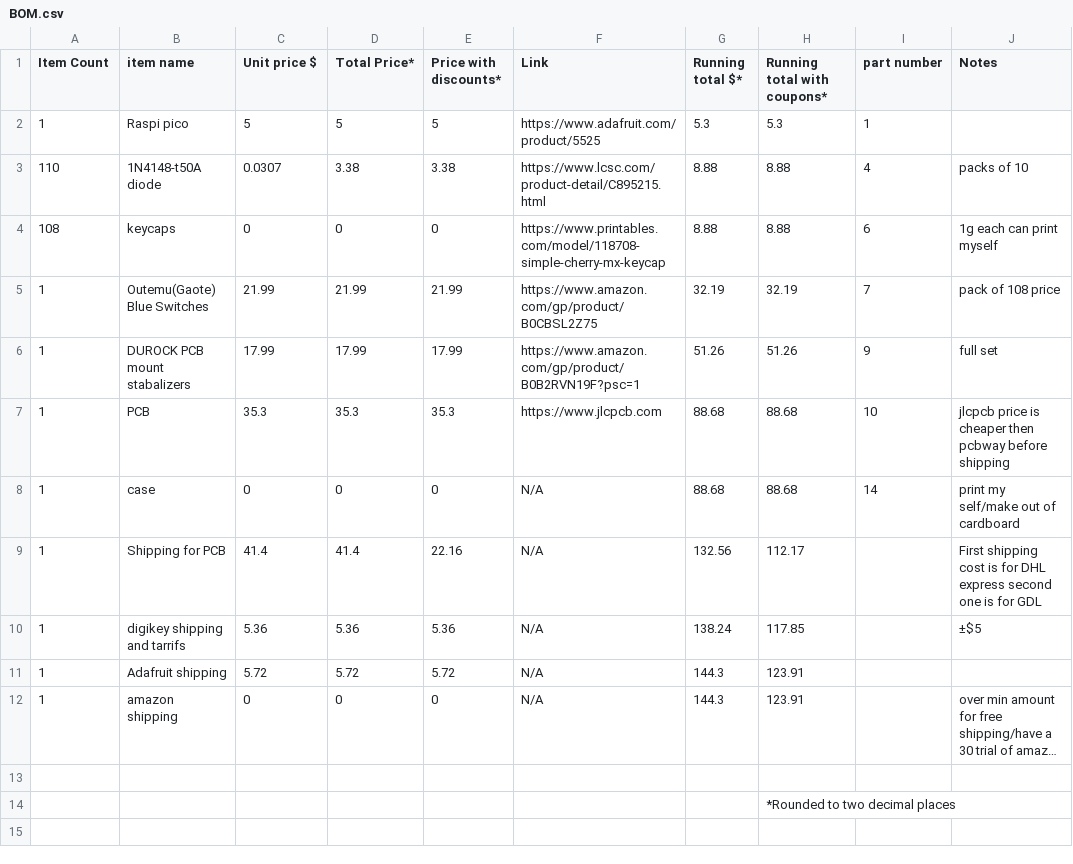
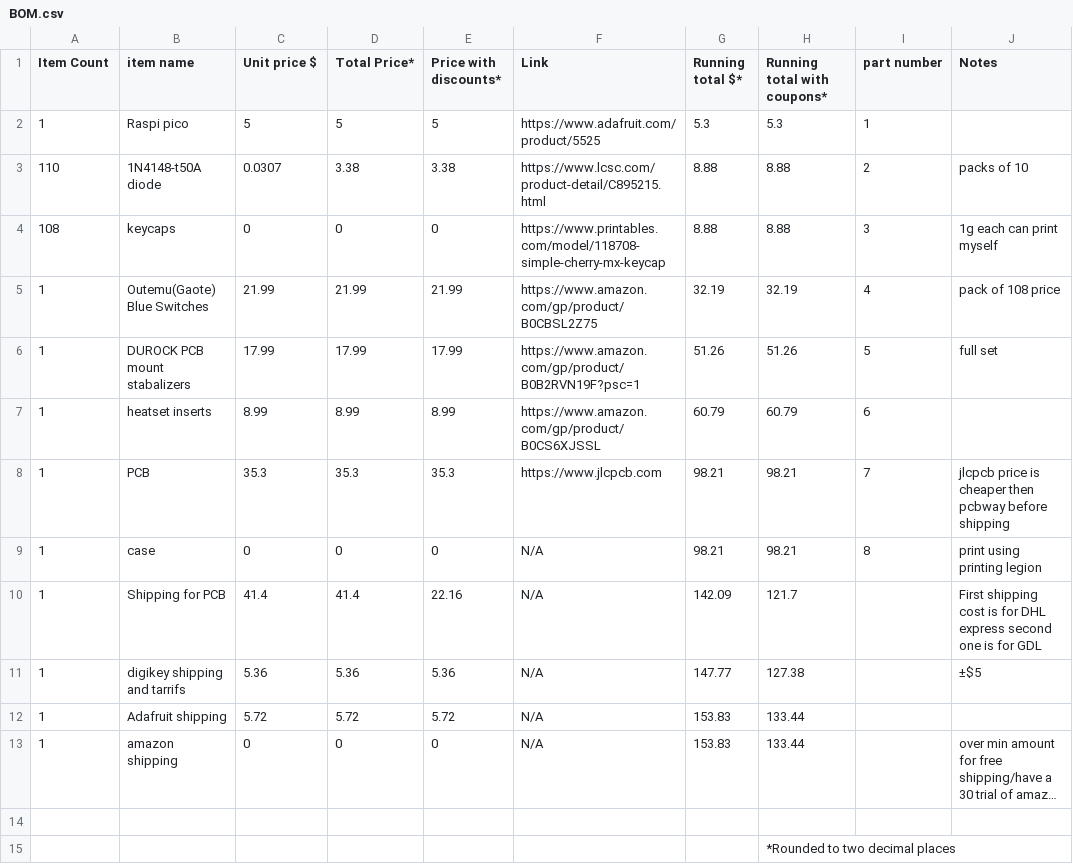
Before and after one commit to dragonruler1000/full-keyboard, a CSV file: BOM.csv, drawn as a sheet; long unchanged cells end in …; addresses are those after the commit; the diff names each change by its address in the sheet, - before the commit and + after, or states it on an @@ line.

Commit message:
updated cart images and added heatset inserts to BOM

```diff
--- a/BOM.csv
+++ b/BOM.csv
-I3 (part number): 4
+I3 (part number): 2
-I4 (part number): 6
+I4 (part number): 3
-I5 (part number): 7
+I5 (part number): 4
-I6 (part number): 9
+I6 (part number): 5
+row 7: 1 | heatset inserts | 8.99 | 8.99 | 8.99 | https://www.amazon.com/gp/product/B0CS6XJSSL | 60.79 | 60.79 | 6
-G8:G9 (Running total $*): 88.68
+G8:G9 (Running total $*): 98.21
-H8:H9 (Running total with coupons*): 88.68
+H8:H9 (Running total with coupons*): 98.21
-I8 (part number): 10
+I8 (part number): 7
-I9 (part number): 14
+I9 (part number): 8
-J9 (Notes): print my self/make out of cardboard
+J9 (Notes): print using printing legion
-G10 (Running total $*): 132.56
+G10 (Running total $*): 142.09
-H10 (Running total with coupons*): 112.17
+H10 (Running total with coupons*): 121.7
-G11 (Running total $*): 138.24
+G11 (Running total $*): 147.77
-H11 (Running total with coupons*): 117.85
+H11 (Running total with coupons*): 127.38
-G12:G13 (Running total $*): 144.3
+G12:G13 (Running total $*): 153.83
-H12:H13 (Running total with coupons*): 123.91
+H12:H13 (Running total with coupons*): 133.44
```
Also changed, not shown: 9 other files.
